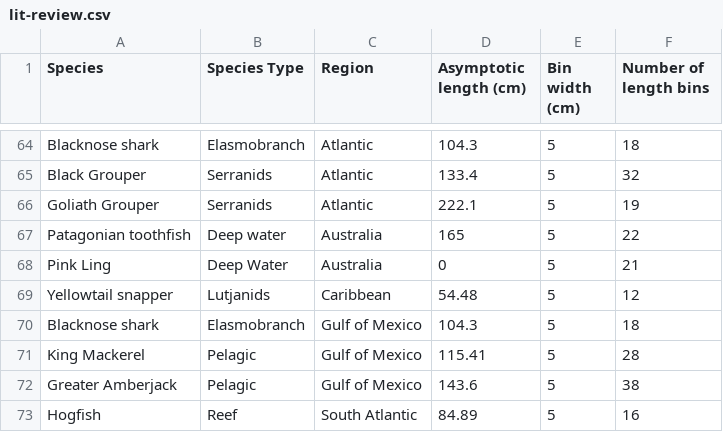
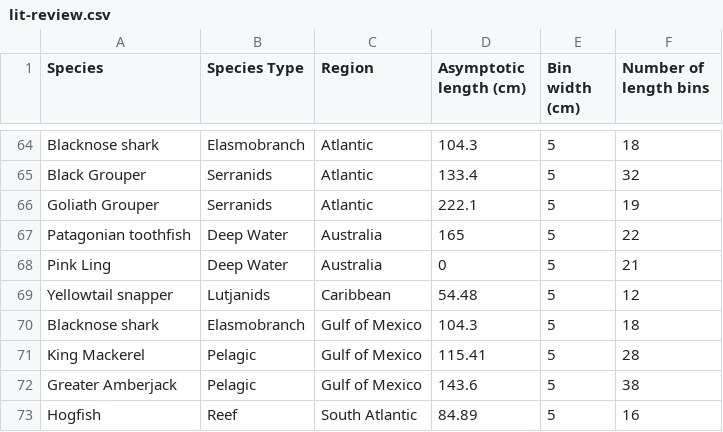
Before and after one commit to ss3sim/binning, a CSV file: results/lit-review.csv, drawn as a sheet; only a part is shown, gaps mark what is left out.

```diff
--- a/results/lit-review.csv
+++ b/results/lit-review.csv
@@ -66,3 +66,3 @@ Black Grouper,Serranids,Atlantic,133.4,5,32
 Goliath Grouper,Serranids,Atlantic,222.1,5,19
-Patagonian toothfish,Deep water,Australia,165,5,22
+Patagonian toothfish,Deep Water,Australia,165,5,22
 Pink Ling,Deep Water,Australia,0,5,21
```
Also changed, not shown: 2 other files.
